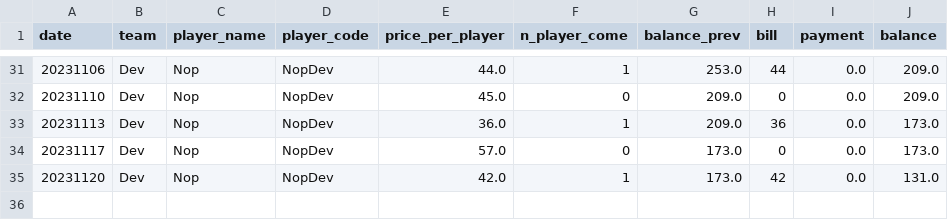
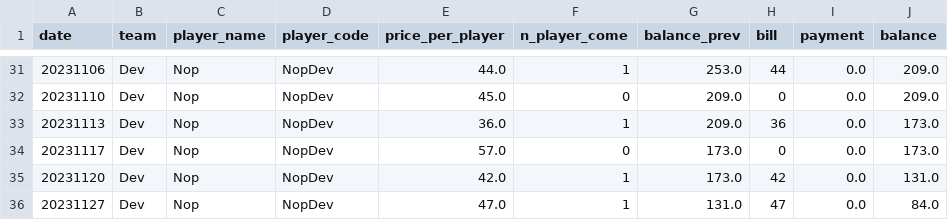
Before and after one commit to BenzSSuk/badminton-payment, a CSV file: account/by_player/Dev/balance_Dev_Nop.csv, drawn as a sheet; only a part is shown, gaps mark what is left out; the diff names each change by its address in the sheet, - before the commit and + after, or states it on an @@ line.

```diff
--- a/account/by_player/Dev/balance_Dev_Nop.csv
+++ b/account/by_player/Dev/balance_Dev_Nop.csv
+row 36: 20231127 | Dev | Nop | NopDev | 47.0 | 1 | 131.0 | 47 | 0.0 | 84.0
```
Also changed, not shown: account/by_player/IoT/balance_IoT_Book.csv, account/by_player/IoT/balance_IoT_Kuang.csv, 53 other files.
